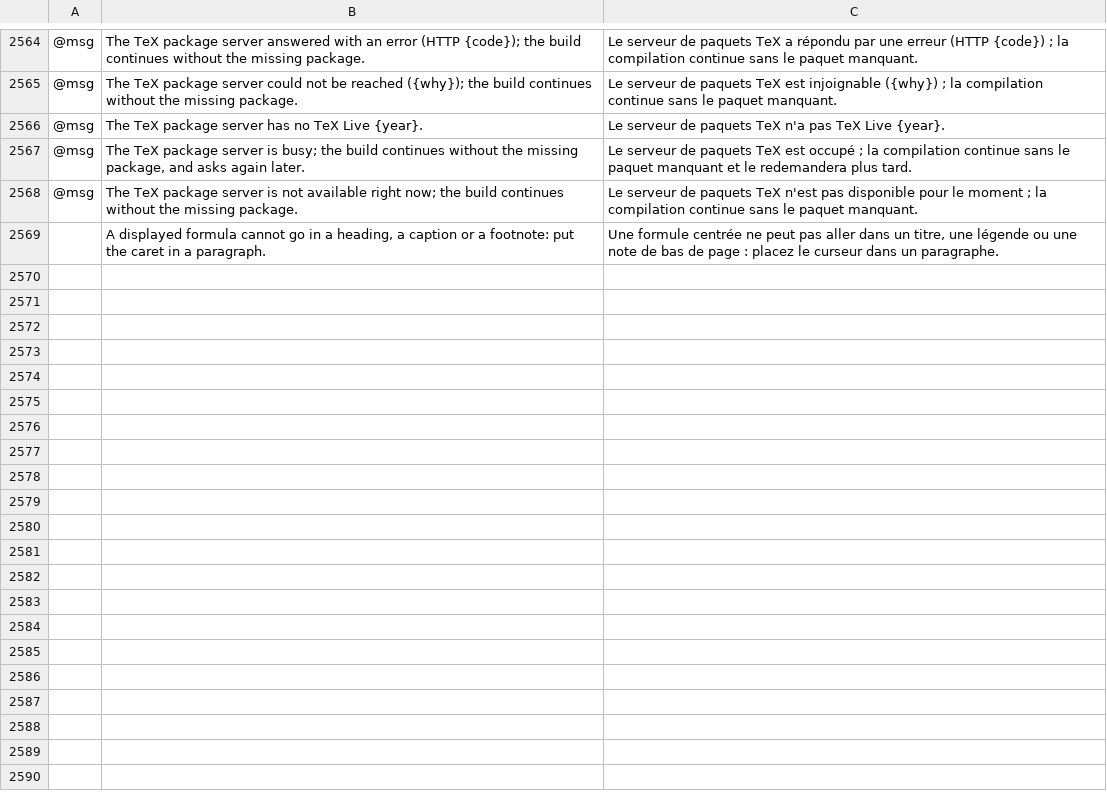
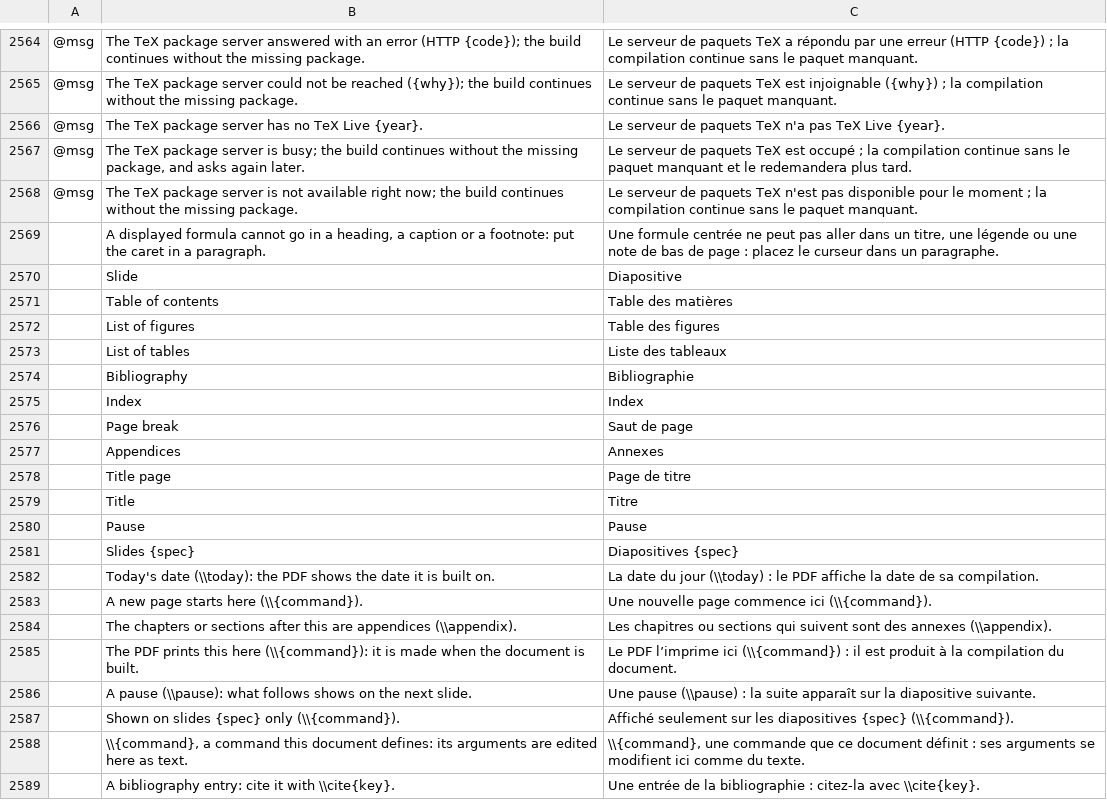
Before and after one commit to skadge/texcraft, a TSV file: i18n/fr.tsv, drawn as a sheet; only a part is shown, gaps mark what is left out; the diff names each change by its address in the sheet, - before the commit and + after, or states it on an @@ line.

```diff
--- a/i18n/fr.tsv
+++ b/i18n/fr.tsv
+row 2570:  | Slide | Diapositive
+row 2571:  | Table of contents | Table des matières
+row 2572:  | List of figures | Table des figures
+row 2573:  | List of tables | Liste des tableaux
+row 2574:  | Bibliography | Bibliographie
+row 2575:  | Index | Index
+row 2576:  | Page break | Saut de page
+row 2577:  | Appendices | Annexes
+row 2578:  | Title page | Page de titre
+row 2579:  | Title | Titre
+row 2580:  | Pause | Pause
+row 2581:  | Slides {spec} | Diapositives {spec}
+row 2582:  | Today's date (\\today): the PDF shows the date it is built on. | La date du jour (\\today) : le PDF affiche la date de sa compilation.
+row 2583:  | A new page starts here (\\{command}). | Une nouvelle page commence ici (\\{command}).
+row 2584:  | The chapters or sections after this are appendices (\\appendix). | Les chapitres ou sections qui suivent sont des annexes (\\appendix).
+row 2585:  | The PDF prints this here (\\{command}): it is made when the document is built. | Le PDF l’imprime ici (\\{command}) : il est produit à la compilation du document.
+row 2586:  | A pause (\\pause): what follows shows on the next slide. | Une pause (\\pause) : la suite apparaît sur la diapositive suivante.
+row 2587:  | Shown on slides {spec} only (\\{command}). | Affiché seulement sur les diapositives {spec} (\\{command}).
+row 2588:  | \\{command}, a command this document defines: its arguments are edited here as text. | \\{command}, une commande que ce document définit : ses arguments se modifient ici comme du texte.
+row 2589:  | A bibliography entry: cite it with \\cite{key}. | Une entrée de la bibliographie : citez-la avec \\cite{key}.
```
Also changed, not shown: i18n/de.tsv, i18n/es.tsv, 19 other files.
